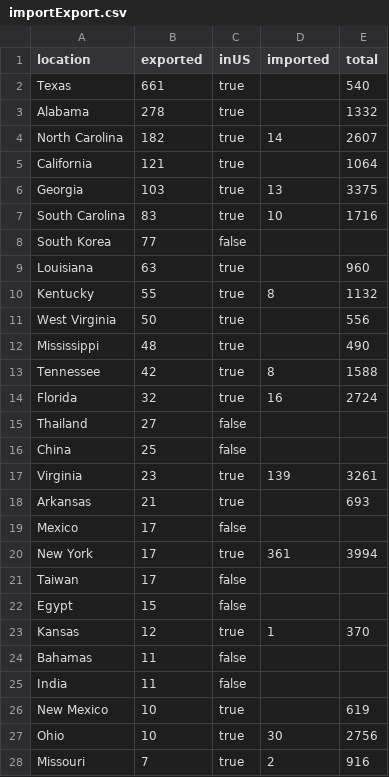
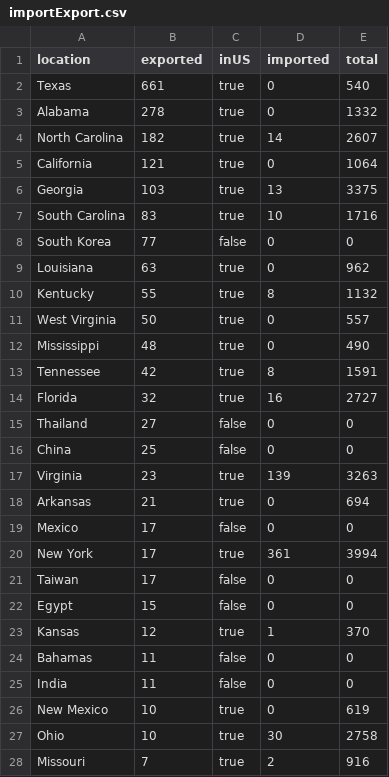
Before and after one commit to the-pudding/shelters, a CSV file: src/assets/data/importExport.csv, drawn as a sheet; only a part is shown; the diff covers the shown part only.

Commit message:
adding option for states with no imports or exports

```diff
--- a/src/assets/data/importExport.csv
+++ b/src/assets/data/importExport.csv
@@ -1,28 +1,28 @@
 "location","exported","inUS","imported","total"
-"Texas",661,"true",,540
-"Alabama",278,"true",,1332
+"Texas",661,"true",0,540
+"Alabama",278,"true",0,1332
 "North Carolina",182,"true",14,2607
-"California",121,"true",,1064
+"California",121,"true",0,1064
 "Georgia",103,"true",13,3375
 "South Carolina",83,"true",10,1716
-"South Korea",77,"false",,
-"Louisiana",63,"true",,960
+"South Korea",77,"false",0,0
+"Louisiana",63,"true",0,962
 "Kentucky",55,"true",8,1132
-"West Virginia",50,"true",,556
-"Mississippi",48,"true",,490
-"Tennessee",42,"true",8,1588
-"Florida",32,"true",16,2724
-"Thailand",27,"false",,
-"China",25,"false",,
-"Virginia",23,"true",139,3261
-"Arkansas",21,"true",,693
-"Mexico",17,"false",,
+"West Virginia",50,"true",0,557
+"Mississippi",48,"true",0,490
+"Tennessee",42,"true",8,1591
+"Florida",32,"true",16,2727
+"Thailand",27,"false",0,0
+"China",25,"false",0,0
+"Virginia",23,"true",139,3263
+"Arkansas",21,"true",0,694
+"Mexico",17,"false",0,0
 "New York",17,"true",361,3994
-"Taiwan",17,"false",,
-"Egypt",15,"false",,
+"Taiwan",17,"false",0,0
+"Egypt",15,"false",0,0
 "Kansas",12,"true",1,370
-"Bahamas",11,"false",,
-"India",11,"false",,
-"New Mexico",10,"true",,619
-"Ohio",10,"true",30,2756
+"Bahamas",11,"false",0,0
+"India",11,"false",0,0
+"New Mexico",10,"true",0,619
+"Ohio",10,"true",30,2758
 "Missouri",7,"true",2,916
```
Also changed, not shown: 7 added rows and 74 edited cells elsewhere in this file, 6 other files.
